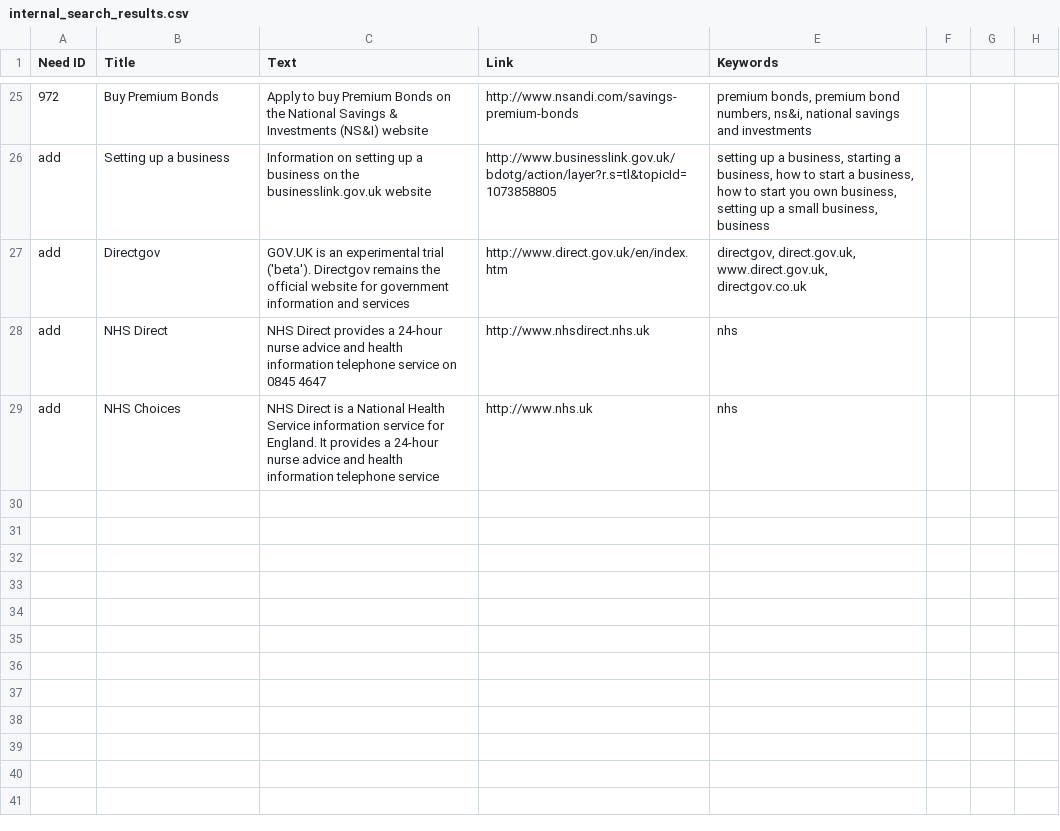
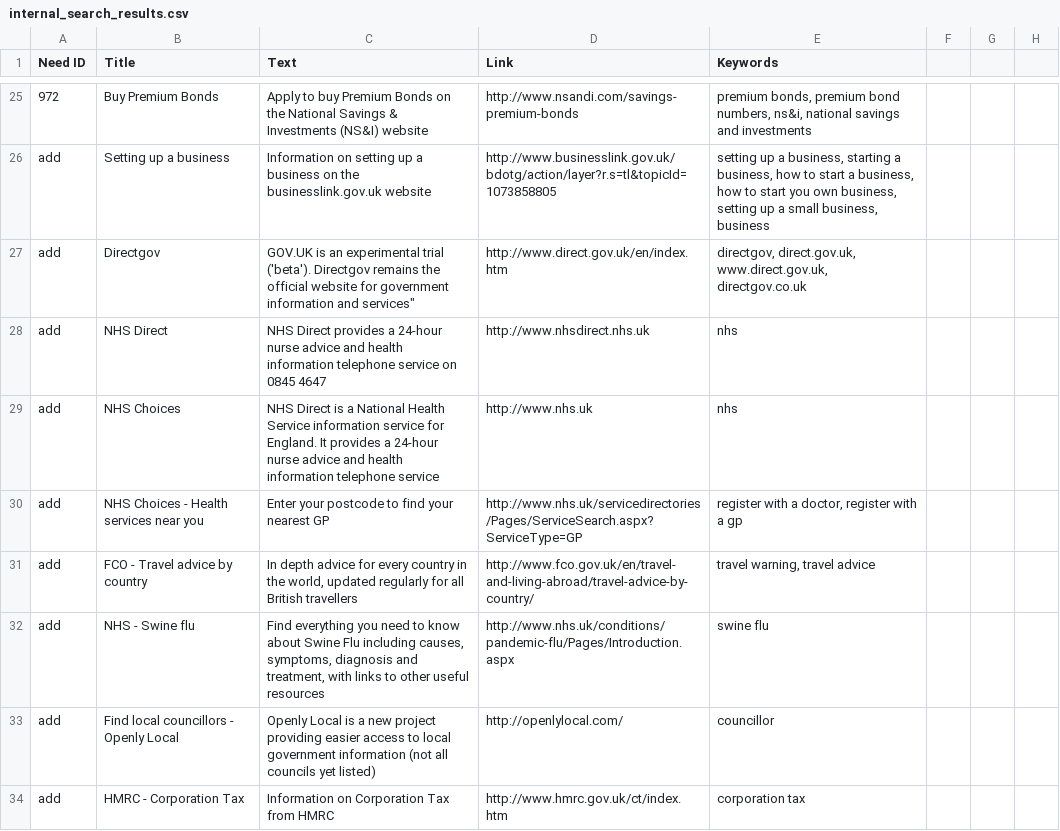
Before and after one commit to alphagov/recommended-links, a CSV file: data/index/internal_search_results.csv, drawn as a sheet; only a part is shown, gaps mark what is left out; the diff covers the shown part only.

Commit message:
Update data/index/internal_search_results.csv

```diff
--- a/data/index/internal_search_results.csv
+++ b/data/index/internal_search_results.csv
@@ -26,4 +26,9 @@ Need ID,Title,Text,Link,Keywords
 add,Setting up a business,Information on setting up a business on the businesslink.gov.uk website,http://www.businesslink.gov.uk/bdotg/action/layer?r.s=tl&topicId=1073858805,"setting up a business, starting a business, how to start a business, how to start you own business, setting up a small business, business"
-add,Directgov,"GOV.UK is an experimental trial ('beta'). Directgov remains the official website for government information and services",http://www.direct.gov.uk/en/index.htm,"directgov, direct.gov.uk, www.direct.gov.uk, directgov.co.uk"
+add,Directgov,GOV.UK is an experimental trial ('beta'). Directgov remains the official website for government information and services",http://www.direct.gov.uk/en/index.htm,"directgov, direct.gov.uk, www.direct.gov.uk, directgov.co.uk"
 add,NHS Direct,NHS Direct provides a 24-hour nurse advice and health information telephone service on 0845 4647,http://www.nhsdirect.nhs.uk,"nhs"
 add,NHS Choices,NHS Direct is a National Health Service information service for England. It provides a 24-hour nurse advice and health information telephone service,http://www.nhs.uk,"nhs"
+add,NHS Choices - Health services near you,Enter your postcode to find your nearest GP,http://www.nhs.uk/servicedirectories/Pages/ServiceSearch.aspx?ServiceType=GP,"register with a doctor, register with a gp"
+add,FCO - Travel advice by country,"In depth advice for every country in the world, updated regularly for all British travellers",http://www.fco.gov.uk/en/travel-and-living-abroad/travel-advice-by-country/,"travel warning, travel advice"
+add,NHS - Swine flu,"Find everything you need to know about Swine Flu including causes, symptoms, diagnosis and treatment, with links to other useful resources",http://www.nhs.uk/conditions/pandemic-flu/Pages/Introduction.aspx,"swine flu"
+add,Find local councillors - Openly Local,Openly Local is a new project providing easier access to local government information (not all councils yet listed),http://openlylocal.com/,"councillor"
+add,HMRC - Corporation Tax,Information on Corporation Tax from HMRC,http://www.hmrc.gov.uk/ct/index.htm,"corporation tax"
```
Also changed, not shown: 8 added rows elsewhere in this file.
